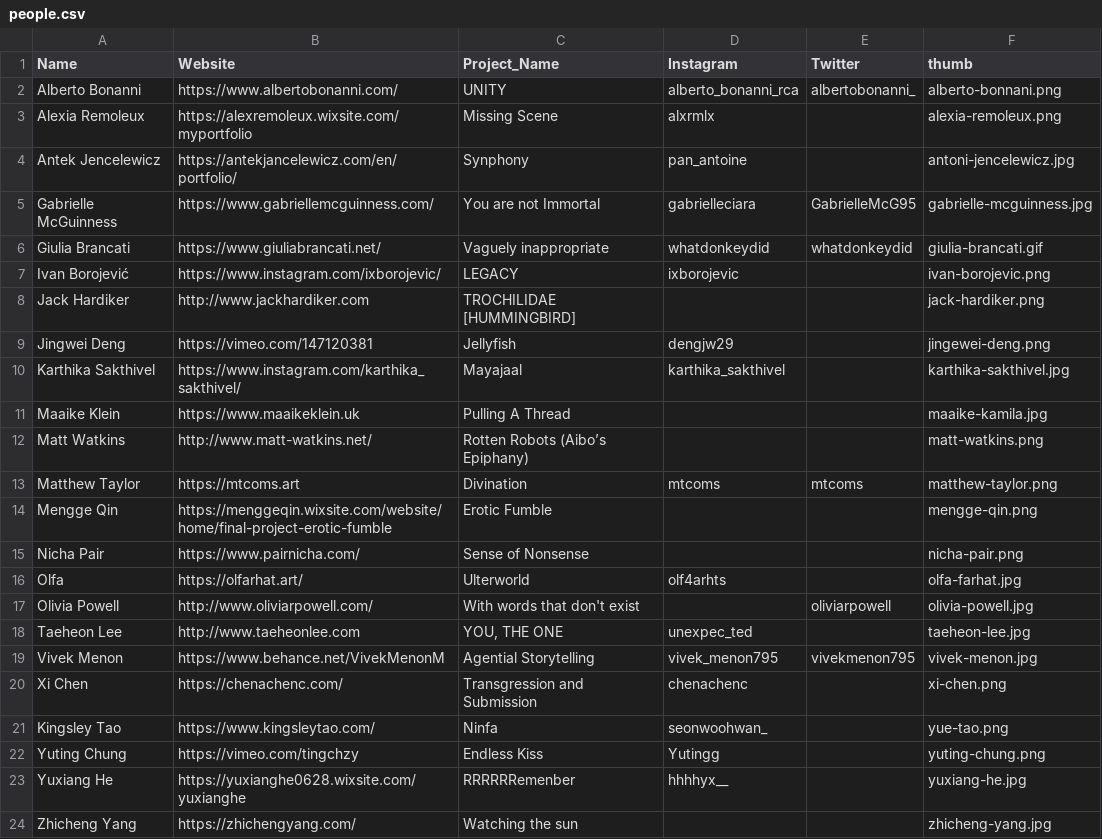
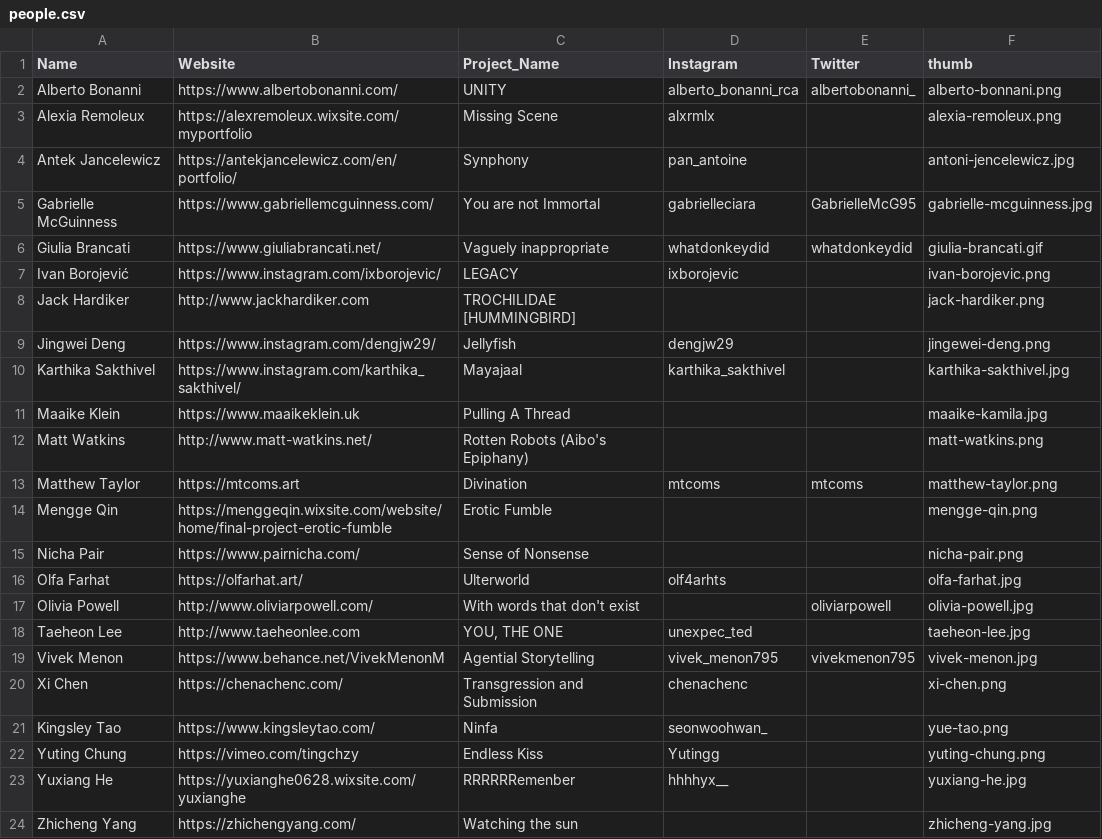
Before and after one commit to awesomephant/rcadd-website, a CSV file: _data/people.csv, drawn as a sheet; the diff names each change by its address in the sheet, - before the commit and + after, or states it on an @@ line.

Commit message:
Update people list

```diff
--- a/_data/people.csv
+++ b/_data/people.csv
-A4 (Name): Antek Jencelewicz
+A4 (Name): Antek Jancelewicz
-B9 (Website): https://vimeo.com/147120381
+B9 (Website): https://www.instagram.com/dengjw29/
-C12 (Project_Name): Rotten Robots (Aibo’s Epiphany)
+C12 (Project_Name): Rotten Robots (Aibo's Epiphany)
-A16 (Name): Olfa
+A16 (Name): Olfa Farhat
```
Also changed, not shown: 2 other files.
